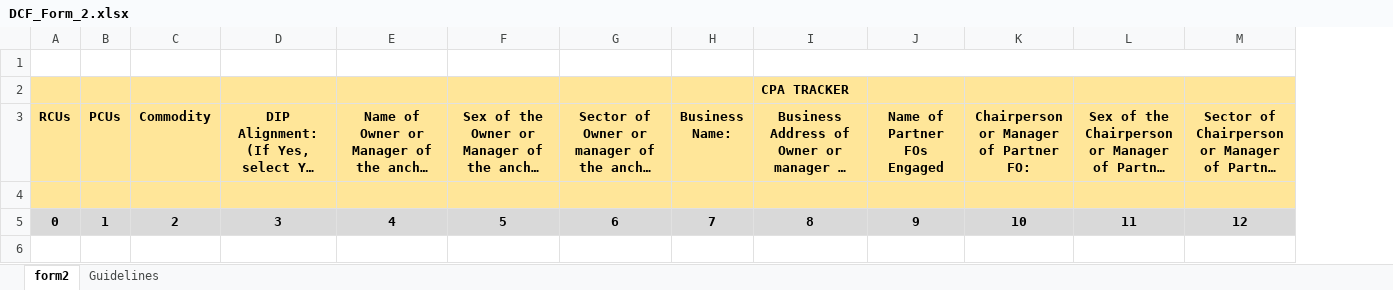
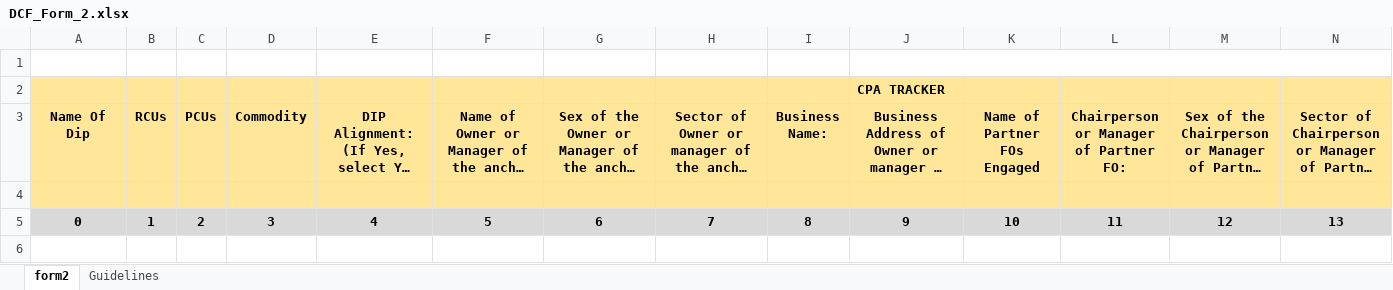
Before and after one commit to hashbrown019/dti_web_app_v2, an Excel workbook: assets/downloadables/DCF_Form_2.xlsx, sheet form2, drawn as a sheet; only a part is shown; long unchanged cells end in …; values as stored, in another font and other column widths than the file's, no borders; removed rows and columns are numbered as before the commit, all else as after; rows hold the shown columns only; the diff names each change by its address in the sheet, - before the commit and + after, or states it on an @@ line.

Commit message:
DCF 2 SALES MONITORING DASHBOARD/ DCF 2 DIP NAME/ DCF 2 ADD SALES (TOTALSALES)

```diff
--- a/assets/downloadables/DCF_Form_2.xlsx (sheet form2)
+++ b/assets/downloadables/DCF_Form_2.xlsx (sheet form2)
+column A (Name Of Dip), empty
-row 5: 0 | 1 | 2 | 3 | 4 | 5 | 6 | 7 | 8 | 9 | 10 | 11 | 12
+row 5: 0 | 1 | 2 | 3 | 4 | 5 | 6 | 7 | 8 | 9 | 10 | 11 | 12 | 13
```
Also changed, not shown: 9 other files.
